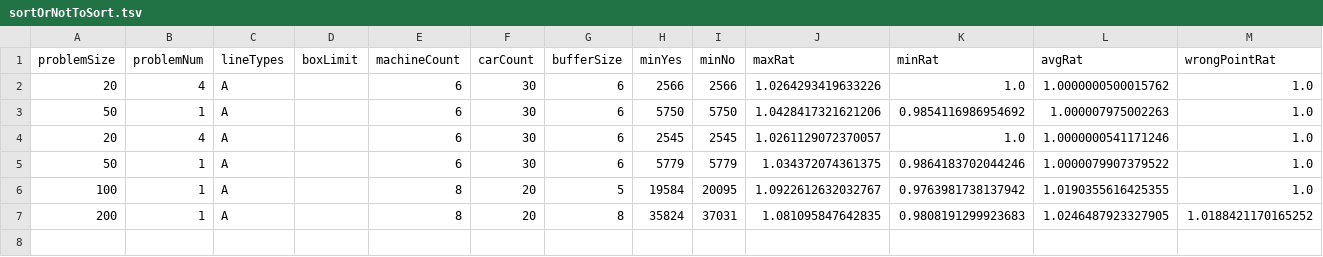
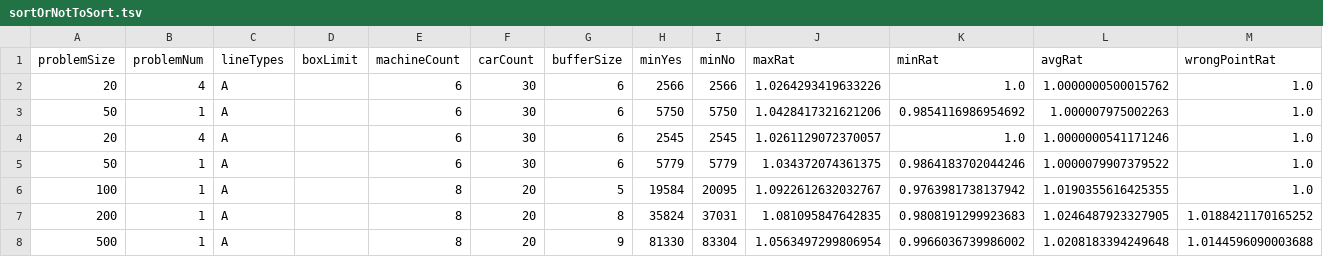
Before and after one commit to yad439/warejl, a TSV file: exp/sortOrNotToSort.tsv, drawn as a sheet; the diff names each change by its address in the sheet, - before the commit and + after, or states it on an @@ line.

```diff
--- a/exp/sortOrNotToSort.tsv
+++ b/exp/sortOrNotToSort.tsv
+row 8: 500 | 1 | A |  | 8 | 20 | 9 | 81330 | 83304 | 1.0563497299806954 | 0.9966036739986002 | 1.0208183394249648 | 1.0144596090003688
```
Also changed, not shown: 1 other file.
